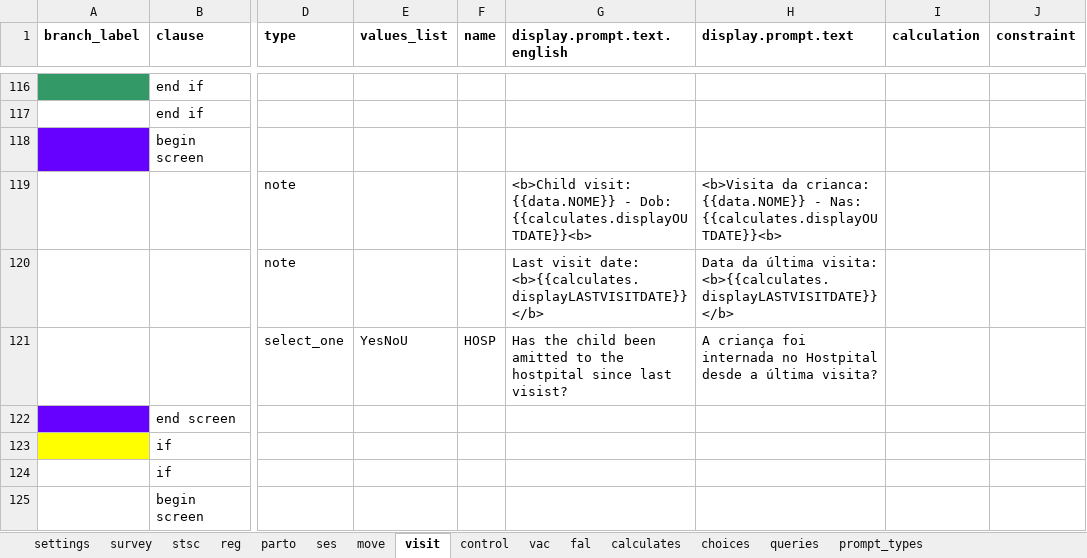
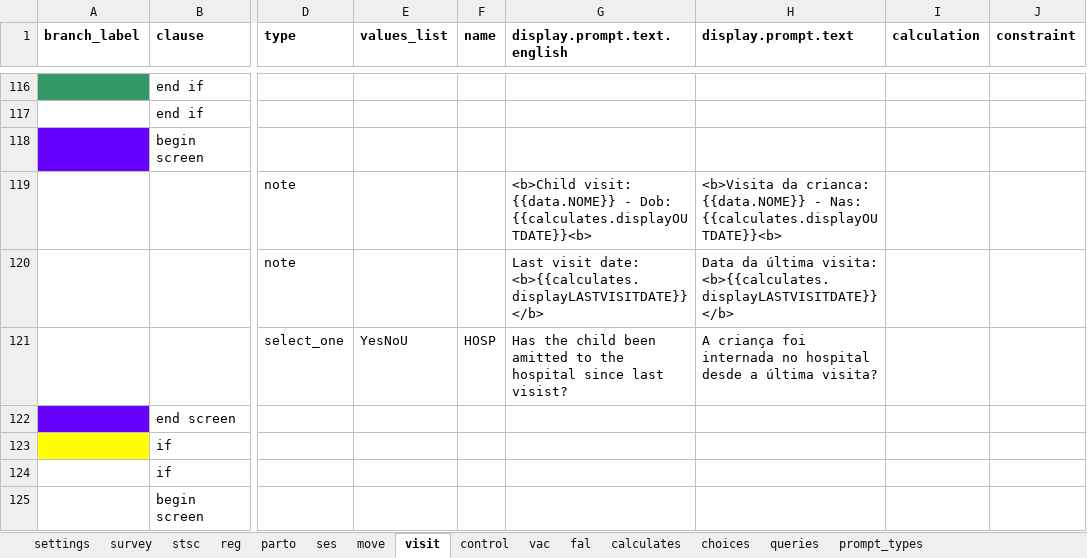
Before and after one commit to BandimHealthProject/freebase, an Excel workbook: app/config/tables/CRIANCA/forms/CRIANCA/CRIANCA.xlsx, sheet visit, drawn as a sheet; only a part is shown, gaps mark what is left out; values as stored, in another font and other column widths than the file's, no borders; the diff names each change by its address in the sheet, - before the commit and + after, or states it on an @@ line.

```diff
--- a/app/config/tables/CRIANCA/forms/CRIANCA/CRIANCA.xlsx (sheet visit)
+++ b/app/config/tables/CRIANCA/forms/CRIANCA/CRIANCA.xlsx (sheet visit)
-G121 (display.prompt.text.english): …to the hostpital since last…
+G121 (display.prompt.text.english): …to the hospital since last…
-H121 (display.prompt.text): …internada no Hostpital desde a…
+H121 (display.prompt.text): …internada no hospital desde a…
```
Also changed, not shown: sheet vac, 1 other file.
